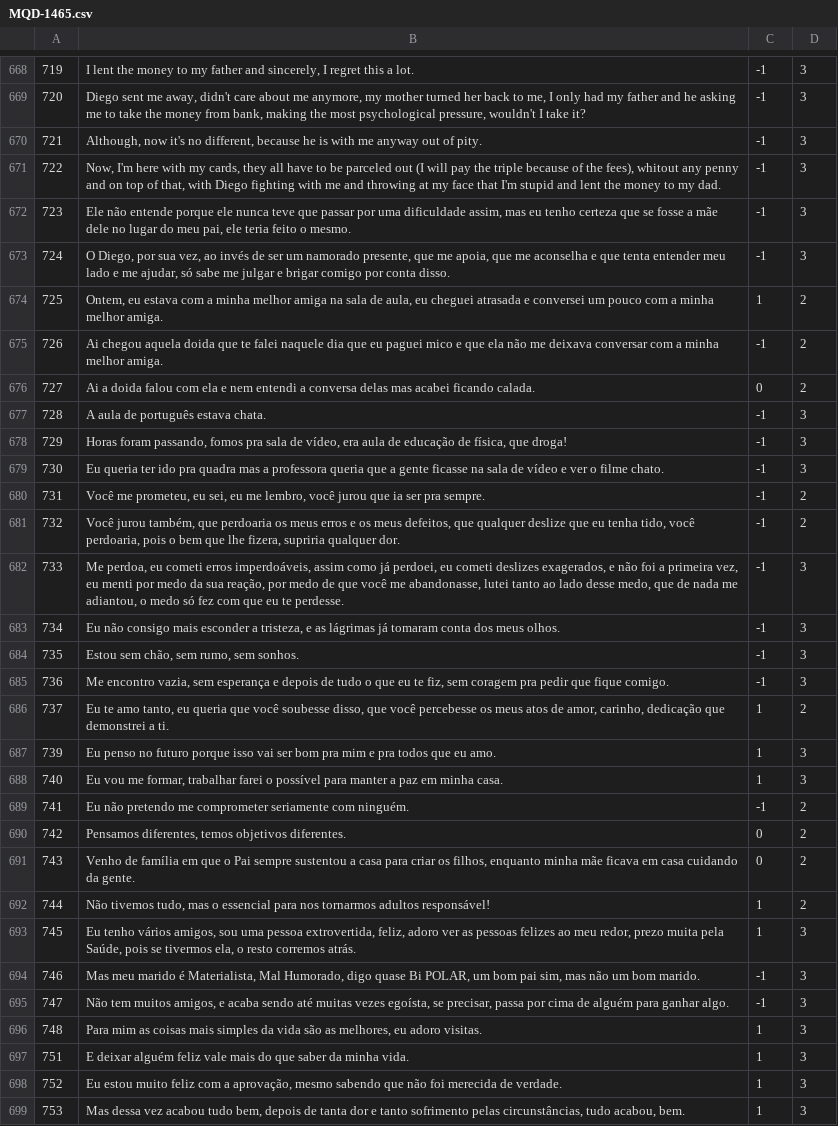
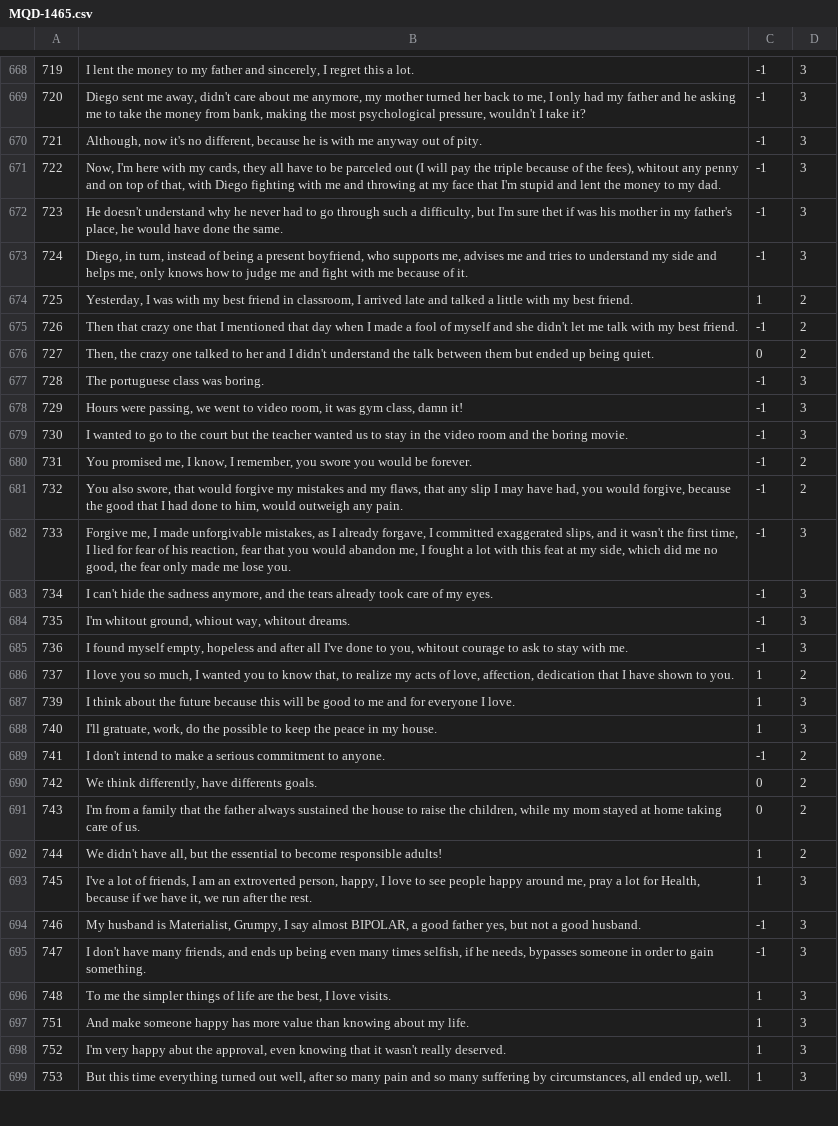
Before and after one commit to AlexanderIan53/AlexanderIan53-HoraComplementar-Traducao, a CSV file: MQD-1465.csv, drawn as a sheet; only a part is shown, gaps mark what is left out; the diff covers the shown part only; the diff names each change by its address in the sheet, - before the commit and + after, or states it on an @@ line.

Commit message:
Update MQD-1465.csv

```diff
--- a/MQD-1465.csv
+++ b/MQD-1465.csv
-B672: Ele não entende porque ele nunca teve que passar por uma dificuldade assim, mas eu tenho certeza que se fosse a mãe dele no lugar do meu pai, ele teria feito o mesmo.
+B672: He doesn't understand why he never had to go through such a difficulty, but I'm sure thet if was his mother in my father's place, he would have done the same.
-B673: O Diego, por sua vez, ao invés de ser um namorado presente, que me apoia, que me aconselha e que tenta entender meu lado e me ajudar, só sabe me julgar e brigar comigo por conta disso.
+B673: Diego, in turn, instead of being a present boyfriend, who supports me, advises me and tries to understand my side and helps me, only knows how to judge me and fight with me because of it.
-B674: Ontem, eu estava com a minha melhor amiga na sala de aula, eu cheguei atrasada e conversei um pouco com a minha melhor amiga.
+B674: Yesterday, I was with my best friend in classroom, I arrived late and talked a little with my best friend.
-B675: Ai chegou aquela doida que te falei naquele dia que eu paguei mico e que ela não me deixava conversar com a minha melhor amiga.
+B675: Then that crazy one that I mentioned that day when I made a fool of myself and she didn't let me talk with my best friend.
-B676: Ai a doida falou com ela e nem entendi a conversa delas mas acabei ficando calada.
+B676: Then, the crazy one talked to her and I didn't understand the talk between them but ended up being quiet.
-B677: A aula de português estava chata.
+B677: The portuguese class was boring.
-B678: Horas foram passando, fomos pra sala de vídeo, era aula de educação de física, que droga!
+B678: Hours were passing, we went to video room, it was gym class, damn it!
-B679: Eu queria ter ido pra quadra mas a professora queria que a gente ficasse na sala de vídeo e ver o filme chato.
+B679: I wanted to go to the court but the teacher wanted us to stay in the video room and the boring movie.
-B680: Você me prometeu, eu sei, eu me lembro, você jurou que ia ser pra sempre.
+B680: You promised me, I know, I remember, you swore you would be forever.
-B681: Você jurou também, que perdoaria os meus erros e os meus defeitos, que qualquer deslize que eu tenha tido, você perdoaria, pois o bem que lhe fizera, supriria qualquer dor.
+B681: You also swore, that would forgive my mistakes and my flaws, that any slip I may have had, you would forgive, because the good that I had done to him, would outweigh any pain.
-B682: Me perdoa, eu cometi erros imperdoáveis, assim como já perdoei, eu cometi deslizes exagerados, e não foi a primeira vez, eu menti por medo da sua reação, por medo de que você me abandonasse, lutei tanto ao lado desse medo, que de nada me adiantou, o medo só fez com que eu te perdesse.
+B682: Forgive me, I made unforgivable mistakes, as I already forgave, I committed exaggerated slips, and it wasn't the first time, I lied for fear of his reaction, fear that you would abandon me, I fought a lot with this feat at my side, which did me no good, the fear only made me lose you.
-B683: Eu não consigo mais esconder a tristeza, e as lágrimas já tomaram conta dos meus olhos.
+B683: I can't hide the sadness anymore, and the tears already took care of my eyes.
-B684: Estou sem chão, sem rumo, sem sonhos.
+B684: I'm whitout ground, whiout way, whitout dreams.
-B685: Me encontro vazia, sem esperança e depois de tudo o que eu te fiz, sem coragem pra pedir que fique comigo.
+B685: I found myself empty, hopeless and after all I've done to you, whitout courage to ask to stay with me.
-B686: Eu te amo tanto, eu queria que você soubesse disso, que você percebesse os meus atos de amor, carinho, dedicação que demonstrei a ti.
+B686: I love you so much, I wanted you to know that, to realize my acts of love, affection, dedication that I have shown to you.
-B687: Eu penso no futuro porque isso vai ser bom pra mim e pra todos que eu amo.
+B687: I think about the future because this will be good to me and for everyone I love.
-B688: Eu vou me formar, trabalhar farei o possível para manter a paz em minha casa.
+B688: I'll gratuate, work, do the possible to keep the peace in my house.
-B689: Eu não pretendo me comprometer seriamente com ninguém.
+B689: I don't intend to make a serious commitment to anyone.
-B690: Pensamos diferentes, temos objetivos diferentes.
+B690: We think differently, have differents goals.
-B691: Venho de família em que o Pai sempre sustentou a casa para criar os filhos, enquanto minha mãe ficava em casa cuidando da gente.
+B691: I'm from a family that the father always sustained the house to raise the children, while my mom stayed at home taking care of us.
-B692: Não tivemos tudo, mas o essencial para nos tornarmos adultos responsável!
+B692: We didn't have all, but the essential to become responsible adults!
-B693: Eu tenho vários amigos, sou uma pessoa extrovertida, feliz, adoro ver as pessoas felizes ao meu redor, prezo muita pela Saúde, pois se tivermos ela, o resto corremos atrás.
+B693: I've a lot of friends, I am an extroverted person, happy, I love to see people happy around me, pray a lot for Health, because if we have it, we run after the rest.
-B694: Mas meu marido é Materialista, Mal Humorado, digo quase Bi POLAR, um bom pai sim, mas não um bom marido.
+B694: My husband is Materialist, Grumpy, I say almost BIPOLAR, a good father yes, but not a good husband.
-B695: Não tem muitos amigos, e acaba sendo até muitas vezes egoísta, se precisar, passa por cima de alguém para ganhar algo.
+B695: I don't have many friends, and ends up being even many times selfish, if he needs, bypasses someone in order to gain something.
-B696: Para mim as coisas mais simples da vida são as melhores, eu adoro visitas.
+B696: To me the simpler things of life are the best, I love visits.
-B697: E deixar alguém feliz vale mais do que saber da minha vida.
+B697: And make someone happy has more value than knowing about my life.
-B698: Eu estou muito feliz com a aprovação, mesmo sabendo que não foi merecida de verdade.
+B698: I'm very happy abut the approval, even knowing that it wasn't really deserved.
-B699: Mas dessa vez acabou tudo bem, depois de tanta dor e tanto sofrimento pelas circunstâncias, tudo acabou, bem.
+B699: But this time everything turned out well, after so many pain and so many suffering by circumstances, all ended up, well.
```
Also changed, not shown: 1 edited cell elsewhere in this file.
